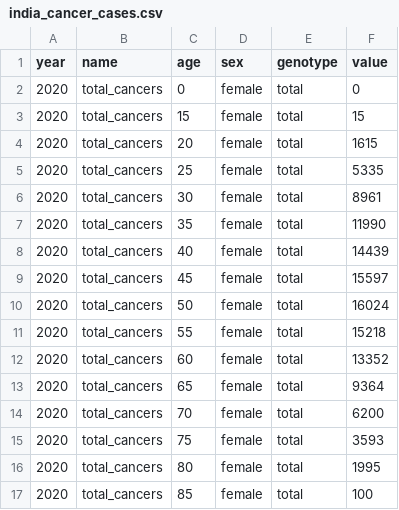
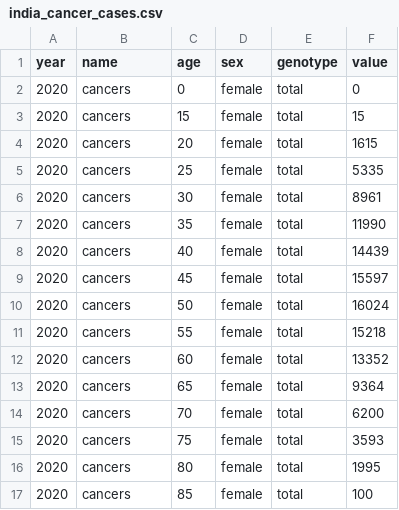
Before and after one commit to hpvsim/hpvsim_india, a CSV file: data/india_cancer_cases.csv, drawn as a sheet.

Commit message:
rename cancers

```diff
--- a/data/india_cancer_cases.csv
+++ b/data/india_cancer_cases.csv
@@ -1,17 +1,17 @@
 year,name,age,sex,genotype,value
-2020,total_cancers,0,female,total,0
-2020,total_cancers,15,female,total,15
-2020,total_cancers,20,female,total,1615
-2020,total_cancers,25,female,total,5335
-2020,total_cancers,30,female,total,8961
-2020,total_cancers,35,female,total,11990
-2020,total_cancers,40,female,total,14439
-2020,total_cancers,45,female,total,15597
-2020,total_cancers,50,female,total,16024
-2020,total_cancers,55,female,total,15218
-2020,total_cancers,60,female,total,13352
-2020,total_cancers,65,female,total,9364
-2020,total_cancers,70,female,total,6200
-2020,total_cancers,75,female,total,3593
-2020,total_cancers,80,female,total,1995
-2020,total_cancers,85,female,total,100
+2020,cancers,0,female,total,0
+2020,cancers,15,female,total,15
+2020,cancers,20,female,total,1615
+2020,cancers,25,female,total,5335
+2020,cancers,30,female,total,8961
+2020,cancers,35,female,total,11990
+2020,cancers,40,female,total,14439
+2020,cancers,45,female,total,15597
+2020,cancers,50,female,total,16024
+2020,cancers,55,female,total,15218
+2020,cancers,60,female,total,13352
+2020,cancers,65,female,total,9364
+2020,cancers,70,female,total,6200
+2020,cancers,75,female,total,3593
+2020,cancers,80,female,total,1995
+2020,cancers,85,female,total,100
```
